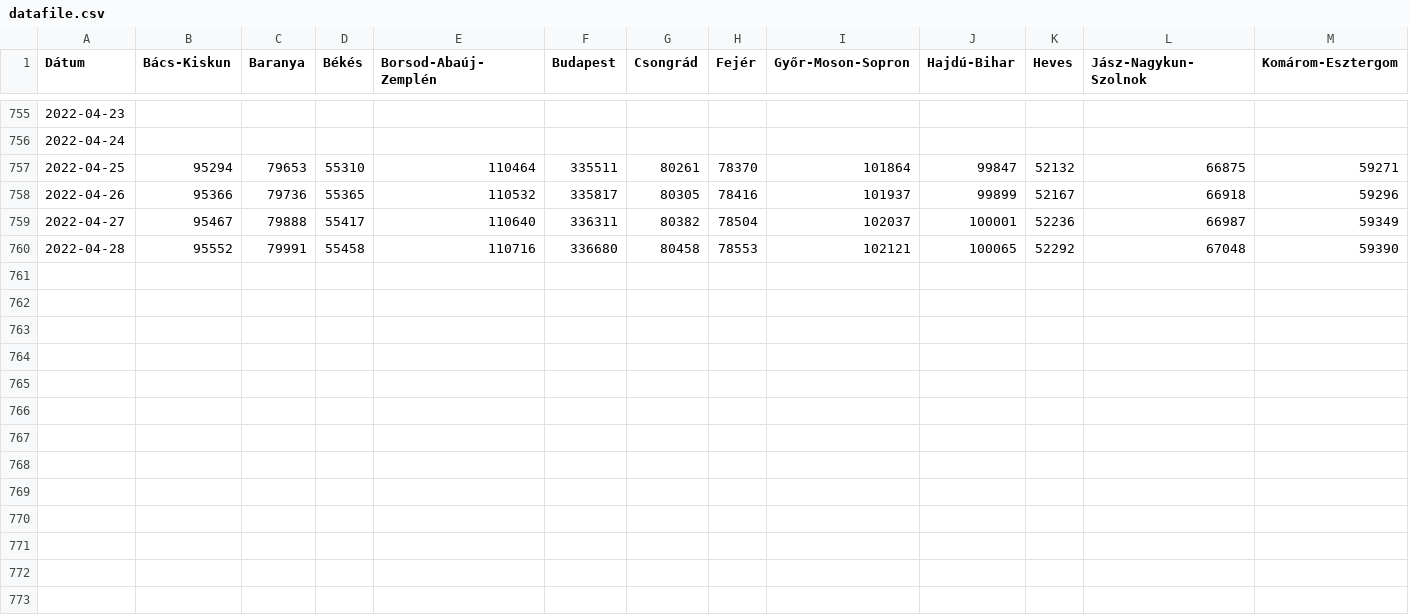
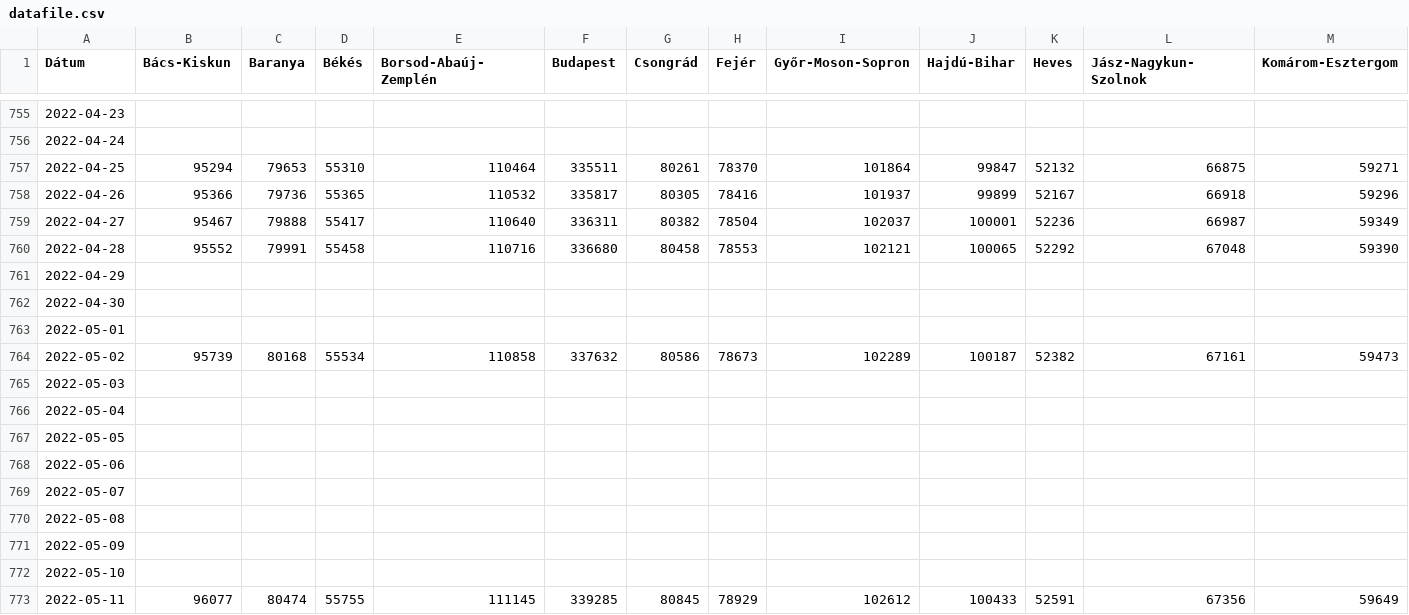
Before and after one commit to sanbrock/covid19, a CSV file: datafile.csv, drawn as a sheet; only a part is shown, gaps mark what is left out; rows hold the shown columns only; the diff names each change by its address in the sheet, - before the commit and + after, or states it on an @@ line.

Commit message:
update

```diff
--- a/datafile.csv
+++ b/datafile.csv
+row 761: 2022-04-29
+row 762: 2022-04-30
+row 763: 2022-05-01
+row 764: 2022-05-02 | 95739 | 80168 | 55534 | 110858 | 337632 | 80586 | 78673 | 102289 | 100187 | 52382 | 67161 | 59473
+row 765: 2022-05-03
+row 766: 2022-05-04
+row 767: 2022-05-05
+row 768: 2022-05-06
+row 769: 2022-05-07
+row 770: 2022-05-08
+row 771: 2022-05-09
+row 772: 2022-05-10
+row 773: 2022-05-11 | 96077 | 80474 | 55755 | 111145 | 339285 | 80845 | 78929 | 102612 | 100433 | 52591 | 67356 | 59649
```
